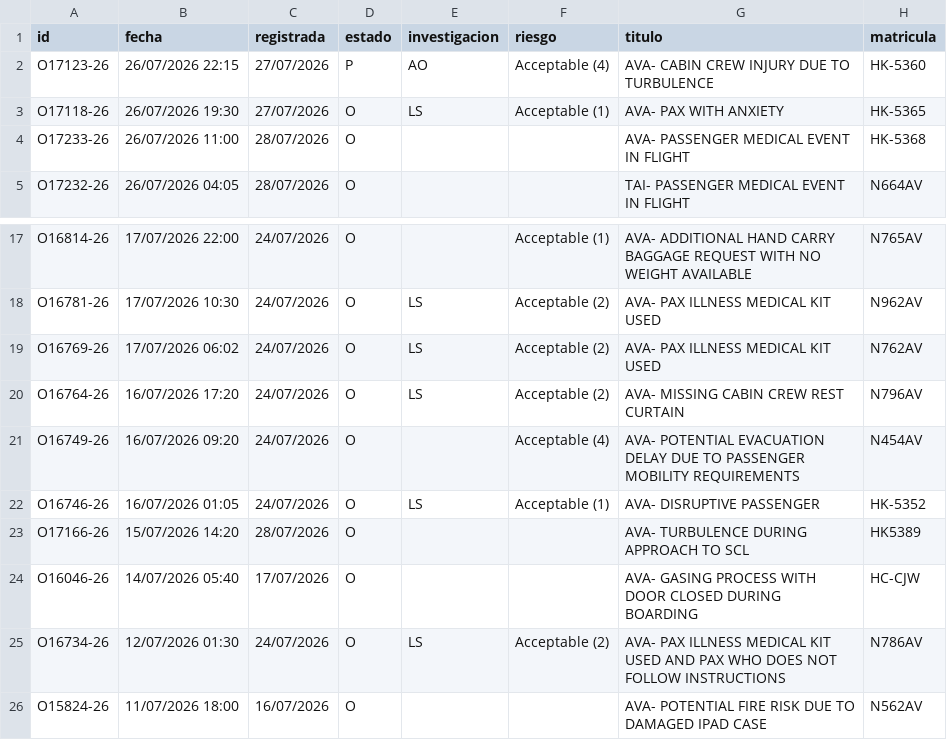
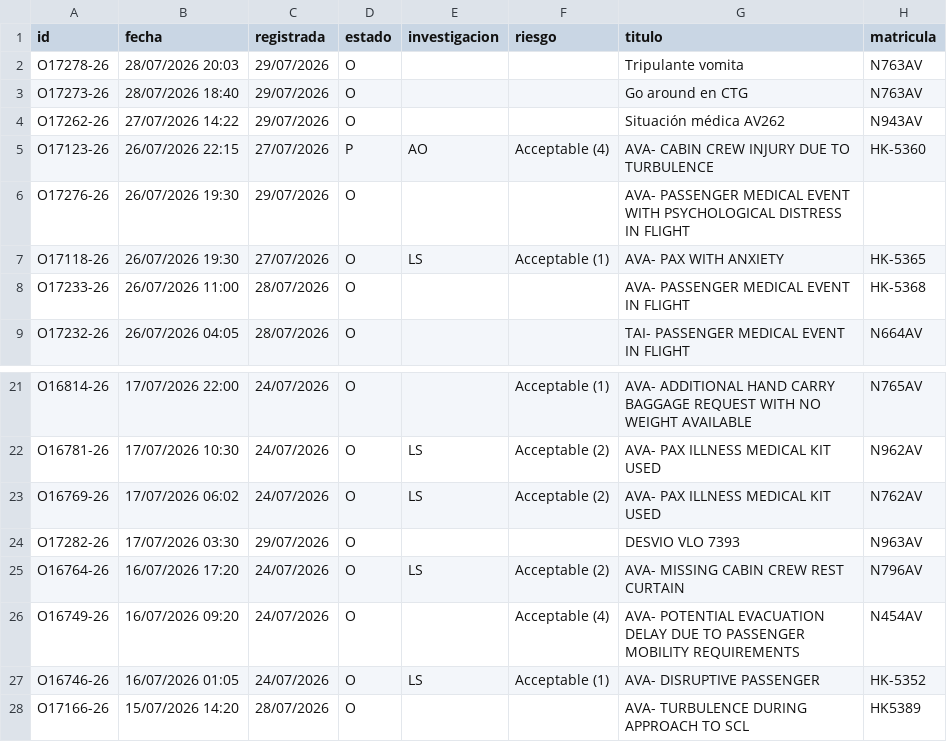
Before and after one commit to luibernip/segops, a CSV file: bitacora_cbn_real.csv, drawn as a sheet; only a part is shown, gaps mark what is left out; the shorter side is filled out with more unchanged rows; the diff names each change by its address in the sheet, - before the commit and + after, or states it on an @@ line.

```diff
--- a/bitacora_cbn_real.csv
+++ b/bitacora_cbn_real.csv
+row 2: O17278-26 | 28/07/2026 20:03 | 29/07/2026 | O |  |  | Tripulante vomita | N763AV
+row 3: O17273-26 | 28/07/2026 18:40 | 29/07/2026 | O |  |  | Go around en CTG | N763AV
+row 4: O17262-26 | 27/07/2026 14:22 | 29/07/2026 | O |  |  | Situación médica AV262 | N943AV
+row 6: O17276-26 | 26/07/2026 19:30 | 29/07/2026 | O |  |  | AVA- PASSENGER MEDICAL EVENT WITH PSYCHOLOGICAL DISTRESS IN FLIGHT
+row 24: O17282-26 | 17/07/2026 03:30 | 29/07/2026 | O |  |  | DESVIO VLO 7393 | N963AV
```
Also changed, not shown: bitacora_cbn.csv, bitacora_frm.csv, 4 other files.
